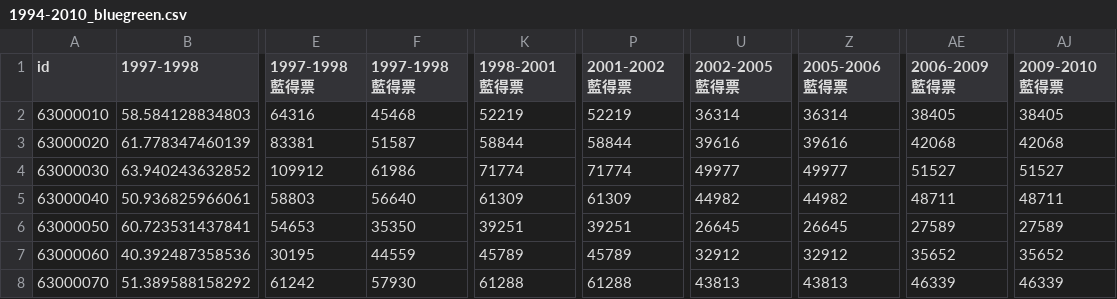
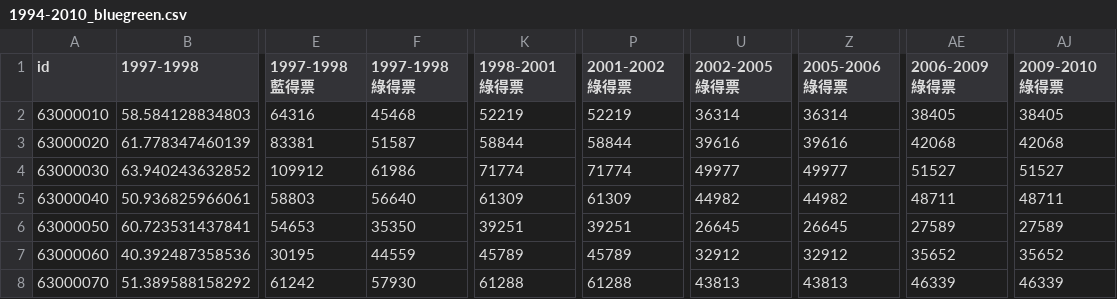
Before and after one commit to ronnywang/50d50v, a CSV file: 20141027/1994-2010_bluegreen.csv, drawn as a sheet; only a part is shown, gaps mark what is left out; the diff names each change by its address in the sheet, - before the commit and + after, or states it on an @@ line.

Commit message:
修正欄位名稱錯誤

```diff
--- a/20141027/1994-2010_bluegreen.csv
+++ b/20141027/1994-2010_bluegreen.csv
-F1: 1997-1998藍得票
+F1: 1997-1998綠得票
-K1: 1998-2001藍得票
+K1: 1998-2001綠得票
-P1: 2001-2002藍得票
+P1: 2001-2002綠得票
-U1: 2002-2005藍得票
+U1: 2002-2005綠得票
-Z1: 2005-2006藍得票
+Z1: 2005-2006綠得票
-AE1: 2006-2009藍得票
+AE1: 2006-2009綠得票
-AJ1: 2009-2010藍得票
+AJ1: 2009-2010綠得票
```
